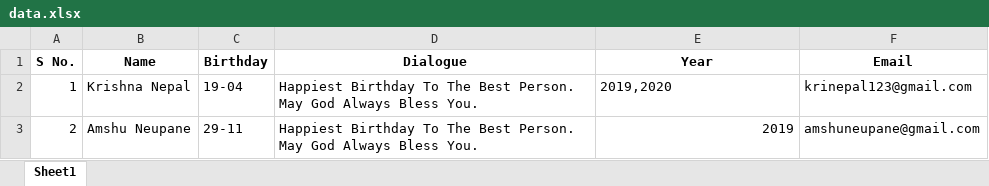
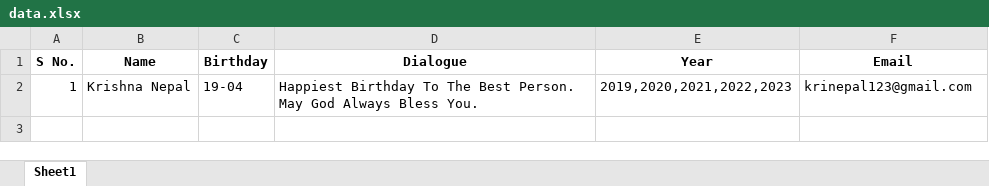
Before and after one commit to krishna321111/Python_auto_birthday_wisher_through_email, an Excel workbook: data.xlsx, sheet Sheet1, drawn as a sheet; values as stored, in another font and other column widths than the file's, no borders; the diff names each change by its address in the sheet, - before the commit and + after, or states it on an @@ line.

```diff
--- a/data.xlsx (sheet Sheet1)
+++ b/data.xlsx (sheet Sheet1)
-E2 (Year): 2019,2020
+E2 (Year): 2019,2020,2021,2022,2023
-row 3: 2 | Amshu Neupane | 29-11 | Happiest Birthday To The Best Person. May God Always Bless You. | 2019 | amshuneupane@gmail.com
```
Also changed, not shown: 2 other files.
